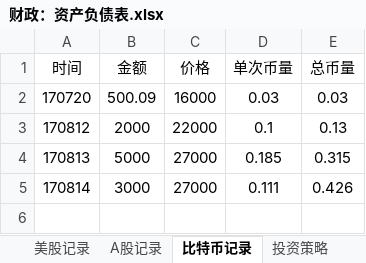
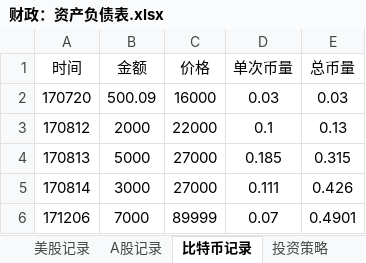
Before and after one commit to HanYouyang/GrowUp2017, an Excel workbook: 2总理：财务自由/财政：资产负债表.xlsx, sheet 比特币记录, drawn as a sheet; values as stored, in another font and other column widths than the file's, no borders; the diff names each change by its address in the sheet, - before the commit and + after, or states it on an @@ line.

```diff
--- a/2总理：财务自由/财政：资产负债表.xlsx (sheet 比特币记录)
+++ b/2总理：财务自由/财政：资产负债表.xlsx (sheet 比特币记录)
+row 6: 171206 | 7000 | 89999 | 0.07 | 0.4901
```
Also changed, not shown: sheet 个人大额收支状态, 8 other files.
